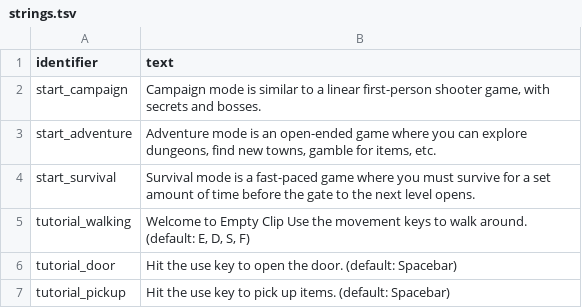
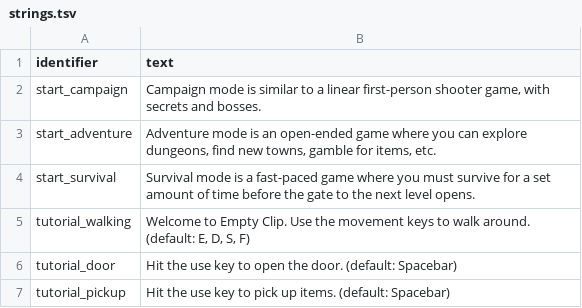
Before and after one commit to jazztickets/emptyclip, a TSV file: working/tables/strings.tsv, drawn as a sheet; only a part is shown.

```diff
--- a/working/tables/strings.tsv
+++ b/working/tables/strings.tsv
@@ -4,3 +4,3 @@ start_adventure	Adventure mode is an open-ended game where you can explore dunge
 start_survival	Survival mode is a fast-paced game where you must survive for a set amount of time before the gate to the next level opens.
-tutorial_walking	Welcome to Empty Clip Use the movement keys to walk around. (default: E, D, S, F)
+tutorial_walking	Welcome to Empty Clip. Use the movement keys to walk around. (default: E, D, S, F)
 tutorial_door	Hit the use key to open the door. (default: Spacebar)
```
Also changed, not shown: working/tables/ui/buttons.tsv, working/tables/ui/labels.tsv, 1 other file.
